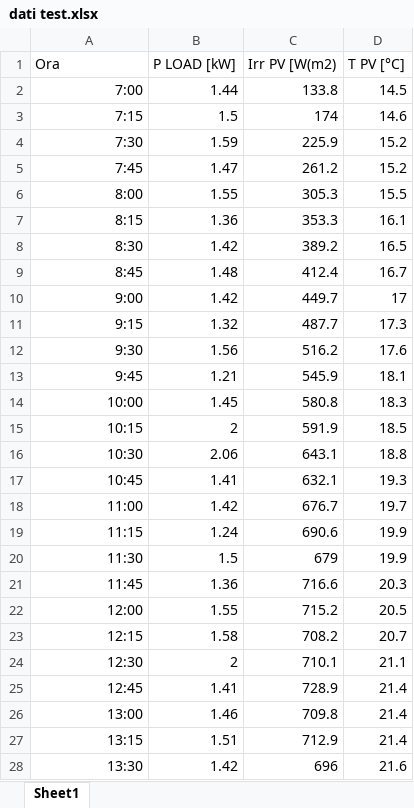
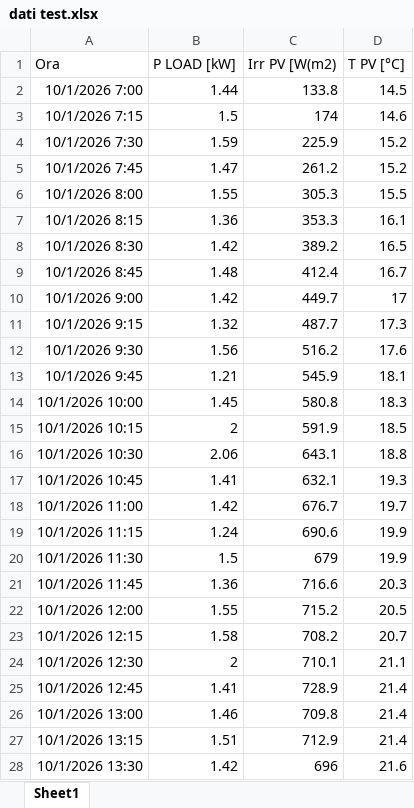
Before and after one commit to AntonioRIcca/HRS_manager, an Excel workbook: dati test.xlsx, sheet Sheet1, drawn as a sheet; only a part is shown; values as stored, in another font and other column widths than the file's, no borders; the diff covers the shown part only; the diff names each change by its address in the sheet, - before the commit and + after, or states it on an @@ line.

```diff
--- a/dati test.xlsx (sheet Sheet1)
+++ b/dati test.xlsx (sheet Sheet1)
-A2 (Ora): 7:00
+A2 (Ora): 10/1/2026 7:00
-A3 (Ora): 7:15
+A3 (Ora): 10/1/2026 7:15
-A4 (Ora): 7:30
+A4 (Ora): 10/1/2026 7:30
-A5 (Ora): 7:45
+A5 (Ora): 10/1/2026 7:45
-A6 (Ora): 8:00
+A6 (Ora): 10/1/2026 8:00
-A7 (Ora): 8:15
+A7 (Ora): 10/1/2026 8:15
-A8 (Ora): 8:30
+A8 (Ora): 10/1/2026 8:30
-A9 (Ora): 8:45
+A9 (Ora): 10/1/2026 8:45
-A10 (Ora): 9:00
+A10 (Ora): 10/1/2026 9:00
-A11 (Ora): 9:15
+A11 (Ora): 10/1/2026 9:15
-A12 (Ora): 9:30
+A12 (Ora): 10/1/2026 9:30
-A13 (Ora): 9:45
+A13 (Ora): 10/1/2026 9:45
-A14 (Ora): 10:00
+A14 (Ora): 10/1/2026 10:00
-A15 (Ora): 10:15
+A15 (Ora): 10/1/2026 10:15
-A16 (Ora): 10:30
+A16 (Ora): 10/1/2026 10:30
-A17 (Ora): 10:45
+A17 (Ora): 10/1/2026 10:45
-A18 (Ora): 11:00
+A18 (Ora): 10/1/2026 11:00
-A19 (Ora): 11:15
+A19 (Ora): 10/1/2026 11:15
-A20 (Ora): 11:30
+A20 (Ora): 10/1/2026 11:30
-A21 (Ora): 11:45
+A21 (Ora): 10/1/2026 11:45
-A22 (Ora): 12:00
+A22 (Ora): 10/1/2026 12:00
-A23 (Ora): 12:15
+A23 (Ora): 10/1/2026 12:15
-A24 (Ora): 12:30
+A24 (Ora): 10/1/2026 12:30
-A25 (Ora): 12:45
+A25 (Ora): 10/1/2026 12:45
-A26 (Ora): 13:00
+A26 (Ora): 10/1/2026 13:00
-A27 (Ora): 13:15
+A27 (Ora): 10/1/2026 13:15
-A28 (Ora): 13:30
+A28 (Ora): 10/1/2026 13:30
```
Also changed, not shown: 69 edited cells elsewhere in this sheet, 7 other files.
